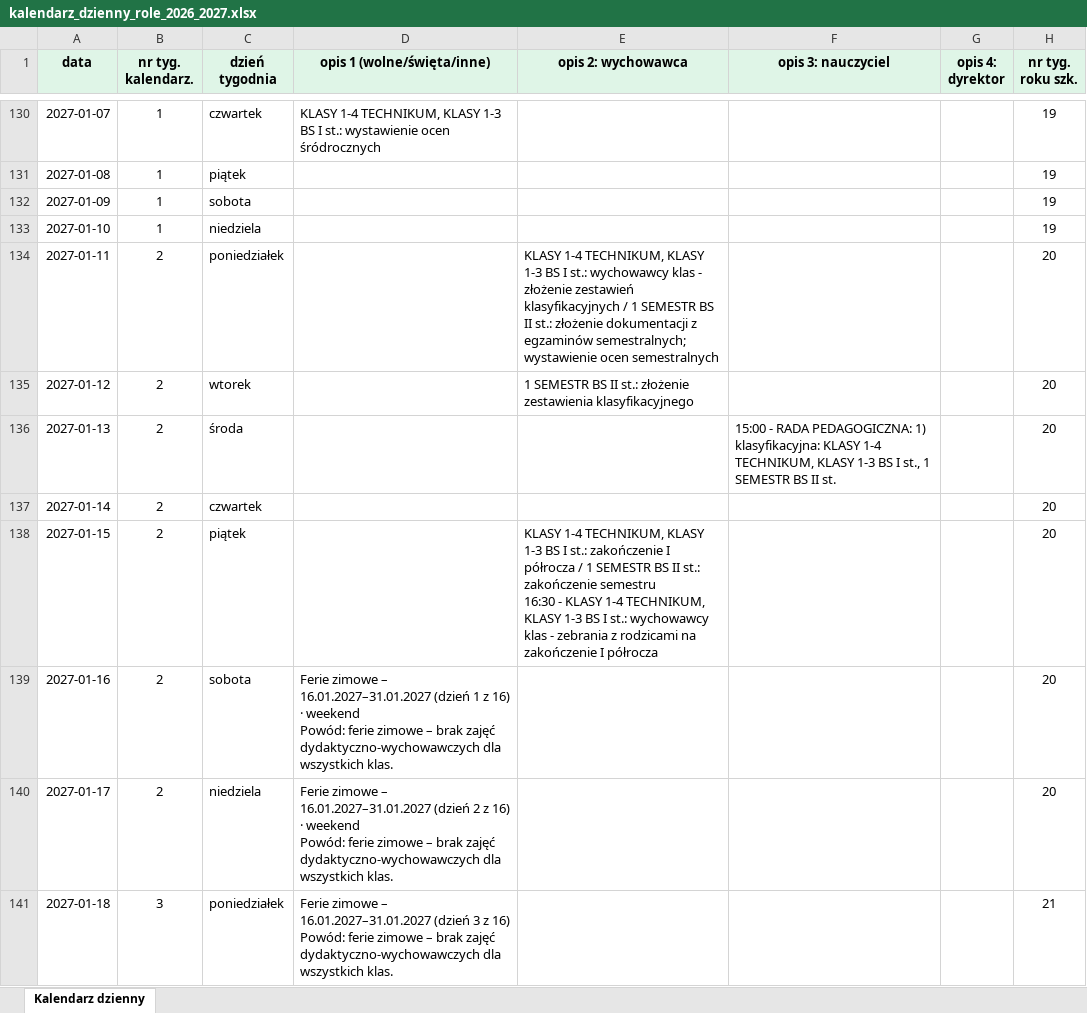
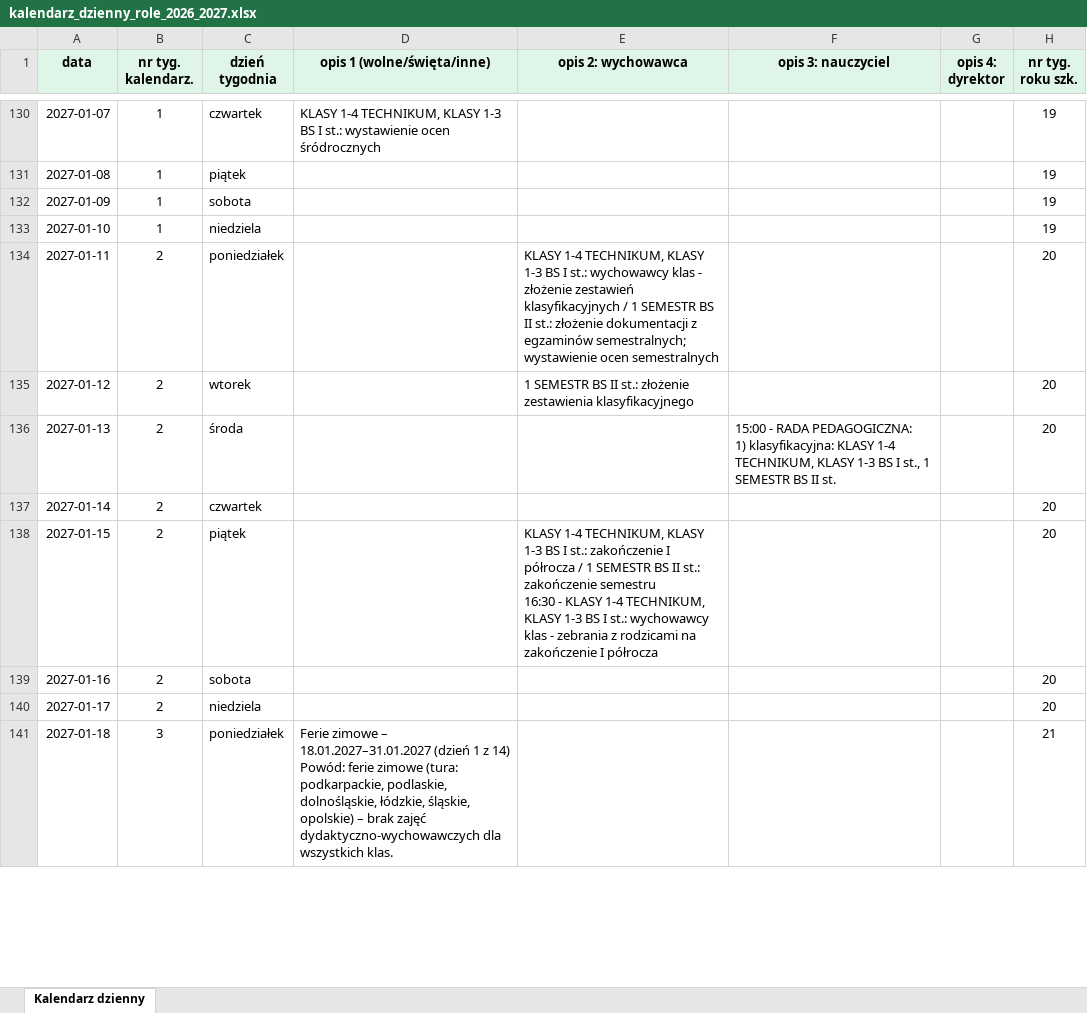
Before and after one commit to adeodatus11/zastepstwa, an Excel workbook: kalendarz_dzienny_role_2026_2027.xlsx, sheet Kalendarz dzienny, drawn as a sheet; only a part is shown, gaps mark what is left out; values as stored, in another font and other column widths than the file's, no borders; conditional formats not drawn; ↵ is a line break in a cell; the diff covers the shown part only; the diff names each change by its address in the sheet, - before the commit and + after, or states it on an @@ line.

```diff
--- a/kalendarz_dzienny_role_2026_2027.xlsx (sheet Kalendarz dzienny)
+++ b/kalendarz_dzienny_role_2026_2027.xlsx (sheet Kalendarz dzienny)
-F136 (opis 3: nauczyciel): …II st.
+F136 (opis 3: nauczyciel): …II st.
-D139 (opis 1 (wolne/święta/inne)): Ferie zimowe – 16.01.2027–31.01.2027 (dzień 1 z 16) · weekend ↵ Powód: ferie zimowe – brak zajęć dydaktyczno-wychowawczych dla wszystkich klas.
+D139 (opis 1 (wolne/święta/inne)): (empty)
-D140 (opis 1 (wolne/święta/inne)): Ferie zimowe – 16.01.2027–31.01.2027 (dzień 2 z 16) · weekend ↵ Powód: ferie zimowe – brak zajęć dydaktyczno-wychowawczych dla wszystkich klas.
+D140 (opis 1 (wolne/święta/inne)): (empty)
-D141 (opis 1 (wolne/święta/inne)): …zimowe – 16.01.2027–31.01.2027 (dzień 3 z 16) ↵ Powód: ferie zimowe – brak…
+D141 (opis 1 (wolne/święta/inne)): …zimowe – 18.01.2027–31.01.2027 (dzień 1 z 14) ↵ Powód: ferie zimowe (tura: podkarpackie, podlaskie, dolnośląskie, łódzkie, śląskie, opolskie) – brak…
```
Also changed, not shown: 35 edited cells elsewhere in this sheet, formulas that keep their value, 3 other files.
